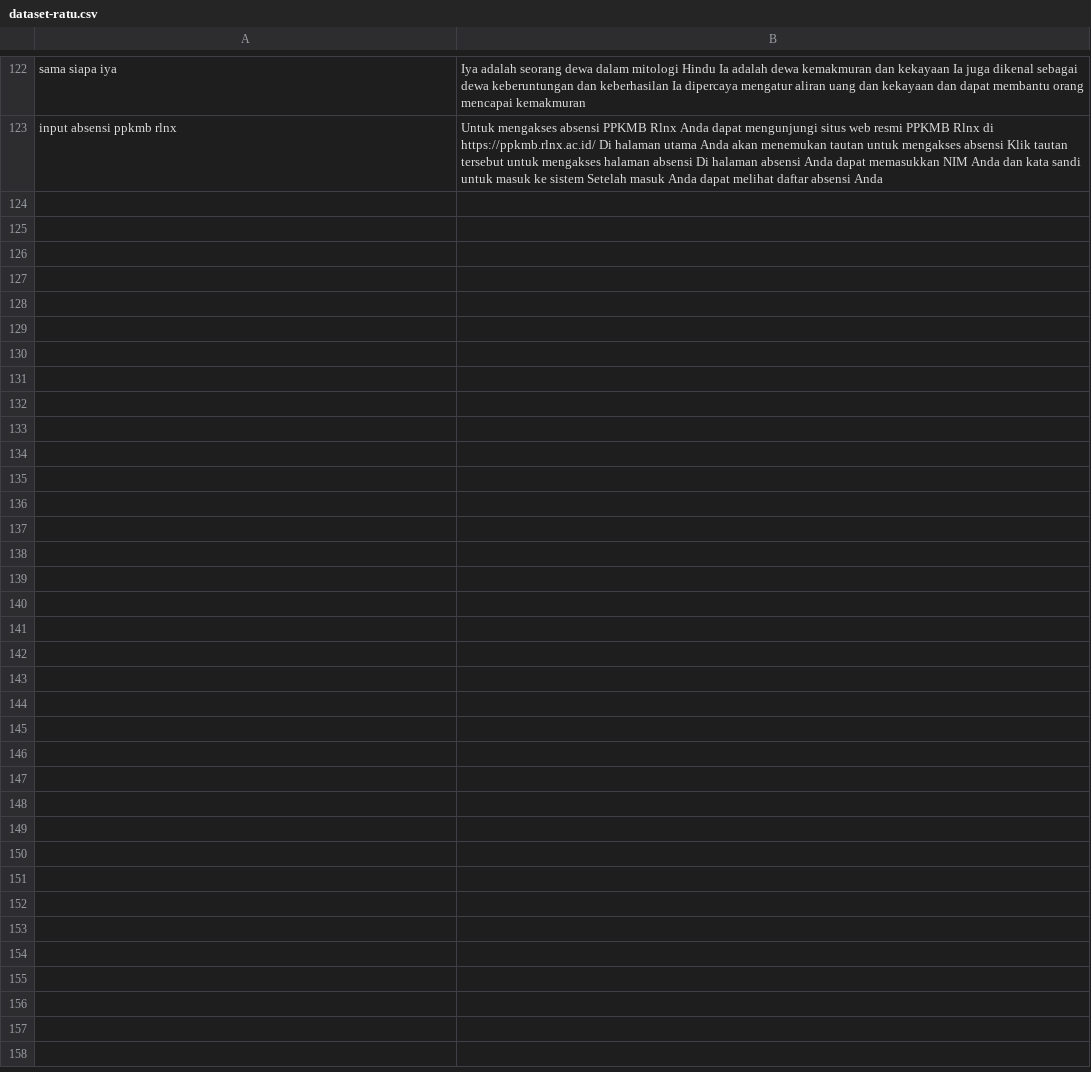
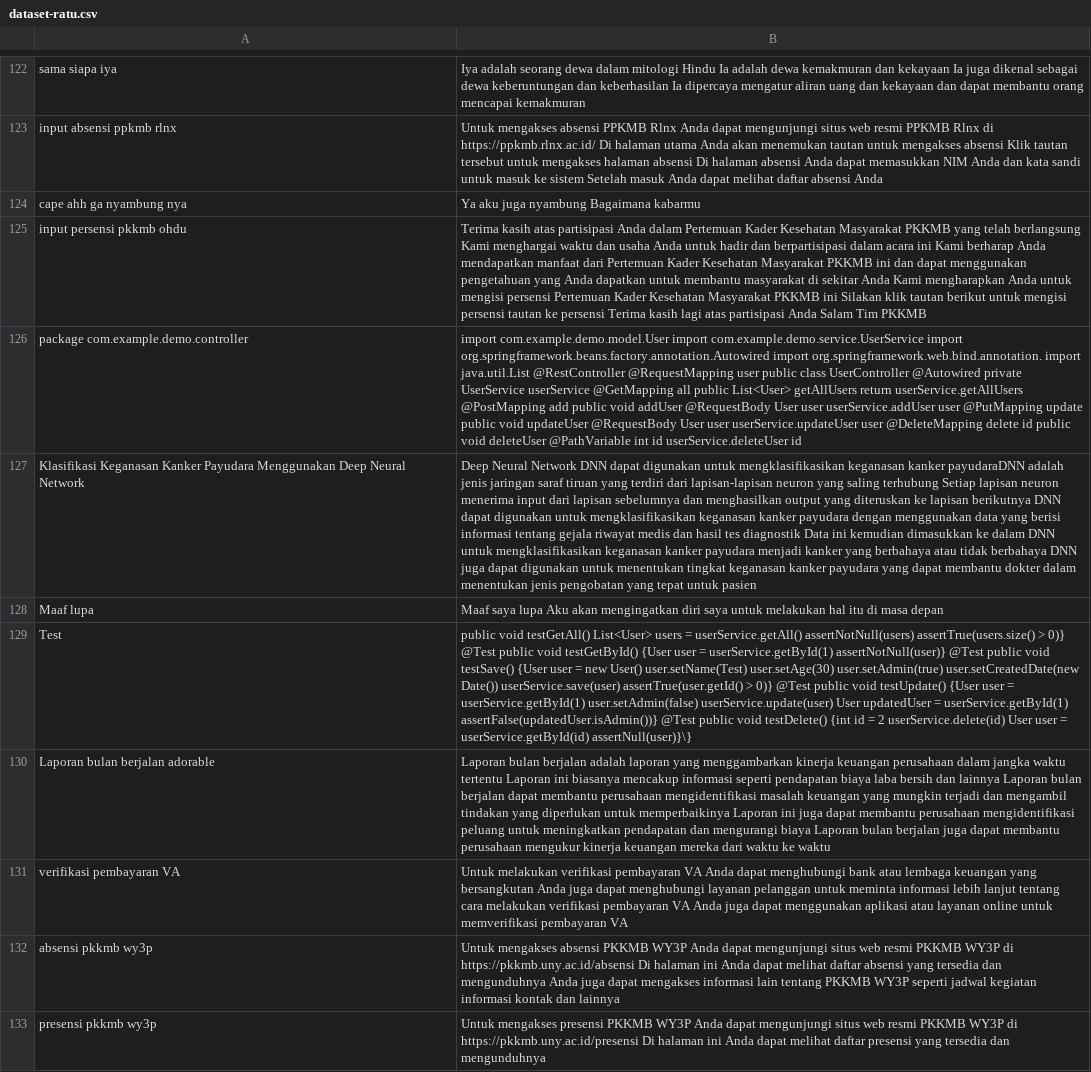
Before and after one commit to anakilang-ai/clean-dan-validasi-data, a CSV file: dataset/ratu-dataset/dataset-ratu.csv, drawn as a sheet; only a part is shown, gaps mark what is left out; the diff names each change by its address in the sheet, - before the commit and + after, or states it on an @@ line.

Commit message:
clean6

```diff
--- a/dataset/ratu-dataset/dataset-ratu.csv
+++ b/dataset/ratu-dataset/dataset-ratu.csv
+row 124: cape ahh ga nyambung nya | Ya aku juga nyambung Bagaimana kabarmu
+row 125: input persensi pkkmb ohdu | Terima kasih atas partisipasi Anda dalam Pertemuan Kader Kesehatan Masyarakat PKKMB yang telah berlangsung Kami menghargai waktu dan usaha Anda untuk hadir dan berpartisipasi dalam acara ini Kami berharap Anda mendapatkan manfaat dari Pertemuan Kader Kesehatan Masyarakat PKKMB ini dan dapat menggunakan pengetahuan yang Anda dapatkan untuk membantu masyarakat di sekitar Anda Kami mengharapkan Anda untuk mengisi persensi Pertemuan Kader Kesehatan Masyarakat PKKMB ini Silakan klik tautan berikut untuk mengisi persensi tautan ke persensi Terima kasih lagi atas partisipasi Anda Salam Tim PKKMB
+row 126: package com.example.demo.controller | import com.example.demo.model.User import com.example.demo.service.UserService import org.springframework.beans.factory.annotation.Autowired import org.springframework.web.bind.annotation. import java.util.List @RestController @RequestMapping user public class UserController @Autowired private UserService userService @GetMapping all public List<User> getAllUsers return userService.getAllUsers @PostMapping add public void addUser @RequestBody User user userService.addUser user @PutMapping update public void updateUser @RequestBody User user userService.updateUser user @DeleteMapping delete id public void deleteUser @PathVariable int id userService.deleteUser id
+row 127: Klasifikasi Keganasan Kanker Payudara Menggunakan Deep Neural Network | Deep Neural Network DNN dapat digunakan untuk mengklasifikasikan keganasan kanker payudaraDNN adalah jenis jaringan saraf tiruan yang terdiri dari lapisan-lapisan neuron yang saling terhubung Setiap lapisan neuron menerima input dari lapisan sebelumnya dan menghasilkan output yang diteruskan ke lapisan berikutnya DNN dapat digunakan untuk mengklasifikasikan keganasan kanker payudara dengan menggunakan data yang berisi informasi tentang gejala riwayat medis dan hasil tes diagnostik Data ini kemudian dimasukkan ke dalam DNN untuk mengklasifikasikan keganasan kanker payudara menjadi kanker yang berbahaya atau tidak berbahaya DNN juga dapat digunakan untuk menentukan tingkat keganasan kanker payudara yang dapat membantu dokter dalam menentukan jenis pengobatan yang tepat untuk pasien
+row 128: Maaf lupa | Maaf saya lupa Aku akan mengingatkan diri saya untuk melakukan hal itu di masa depan
+row 129: Test | public void testGetAll() List<User> users = userService.getAll() assertNotNull(users) assertTrue(users.size() > 0)} @Test public void testGetById() {User user = userService.getById(1) assertNotNull(user)} @Test public void testSave() {User user = new User() user.setName(Test) user.setAge(30) user.setAdmin(true) user.setCreatedDate(new Date()) userService.save(user) assertTrue(user.getId() > 0)} @Test public void testUpdate() {User user = userService.getById(1) user.setAdmin(false) userService.update(user) User updatedUser = userService.getById(1) assertFalse(updatedUser.isAdmin())} @Test public void testDelete() {int id = 2 userService.delete(id) User user = userService.getById(id) assertNull(user)}\}
+row 130: Laporan bulan berjalan adorable | Laporan bulan berjalan adalah laporan yang menggambarkan kinerja keuangan perusahaan dalam jangka waktu tertentu Laporan ini biasanya mencakup informasi seperti pendapatan biaya laba bersih dan lainnya Laporan bulan berjalan dapat membantu perusahaan mengidentifikasi masalah keuangan yang mungkin terjadi dan mengambil tindakan yang diperlukan untuk memperbaikinya Laporan ini juga dapat membantu perusahaan mengidentifikasi peluang untuk meningkatkan pendapatan dan mengurangi biaya Laporan bulan berjalan juga dapat membantu perusahaan mengukur kinerja keuangan mereka dari waktu ke waktu
+row 131: verifikasi pembayaran VA | Untuk melakukan verifikasi pembayaran VA Anda dapat menghubungi bank atau lembaga keuangan yang bersangkutan Anda juga dapat menghubungi layanan pelanggan untuk meminta informasi lebih lanjut tentang cara melakukan verifikasi pembayaran VA Anda juga dapat menggunakan aplikasi atau layanan online untuk memverifikasi pembayaran VA
+row 132: absensi pkkmb wy3p | Untuk mengakses absensi PKKMB WY3P Anda dapat mengunjungi situs web resmi PKKMB WY3P di https://pkkmb.uny.ac.id/absensi Di halaman ini Anda dapat melihat daftar absensi yang tersedia dan mengunduhnya Anda juga dapat mengakses informasi lain tentang PKKMB WY3P seperti jadwal kegiatan informasi kontak dan lainnya
+row 133: presensi pkkmb wy3p | Untuk mengakses presensi PKKMB WY3P Anda dapat mengunjungi situs web resmi PKKMB WY3P di https://pkkmb.uny.ac.id/presensi Di halaman ini Anda dapat melihat daftar presensi yang tersedia dan mengunduhnya
```
